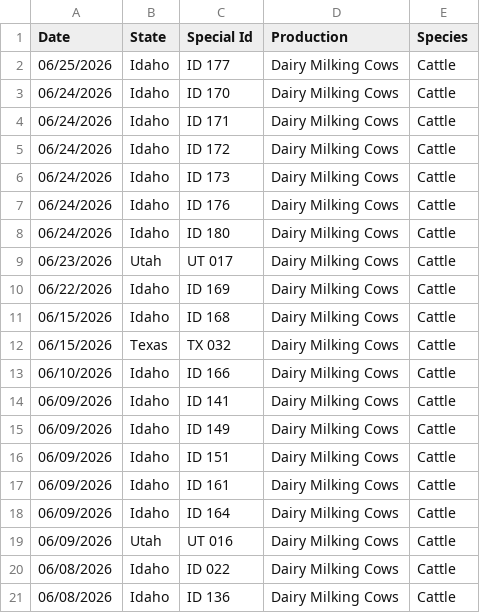
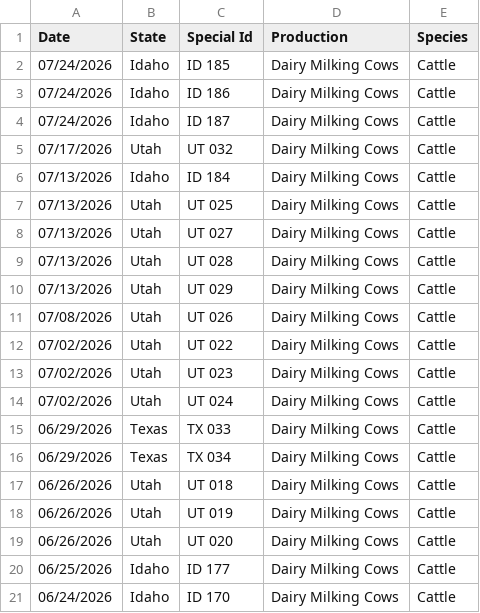
Before and after one commit to casey891/hpai-dashboard, a CSV file: data/livestock_detections.csv, drawn as a sheet; only a part is shown; the shorter side is filled out with more unchanged rows.

Commit message:
Update HPAI dashboard data — August 03, 2026

```diff
--- a/data/livestock_detections.csv
+++ b/data/livestock_detections.csv
@@ -1,2 +1,20 @@
 Date,State,Special Id,Production,Species
+07/24/2026,Idaho,ID 185,Dairy Milking Cows,Cattle
+07/24/2026,Idaho,ID 186,Dairy Milking Cows,Cattle
+07/24/2026,Idaho,ID 187,Dairy Milking Cows,Cattle
+07/17/2026,Utah,UT 032,Dairy Milking Cows,Cattle
+07/13/2026,Idaho,ID 184,Dairy Milking Cows,Cattle
+07/13/2026,Utah,UT 025,Dairy Milking Cows,Cattle
+07/13/2026,Utah,UT 027,Dairy Milking Cows,Cattle
+07/13/2026,Utah,UT 028,Dairy Milking Cows,Cattle
+07/13/2026,Utah,UT 029,Dairy Milking Cows,Cattle
+07/08/2026,Utah,UT 026,Dairy Milking Cows,Cattle
+07/02/2026,Utah,UT 022,Dairy Milking Cows,Cattle
+07/02/2026,Utah,UT 023,Dairy Milking Cows,Cattle
+07/02/2026,Utah,UT 024,Dairy Milking Cows,Cattle
+06/29/2026,Texas,TX 033,Dairy Milking Cows,Cattle
+06/29/2026,Texas,TX 034,Dairy Milking Cows,Cattle
+06/26/2026,Utah,UT 018,Dairy Milking Cows,Cattle
+06/26/2026,Utah,UT 019,Dairy Milking Cows,Cattle
+06/26/2026,Utah,UT 020,Dairy Milking Cows,Cattle
 06/25/2026,Idaho,ID 177,Dairy Milking Cows,Cattle
```
Also changed, not shown: 2 other files.
